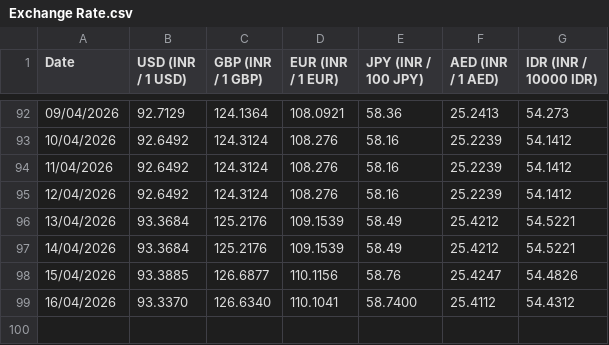
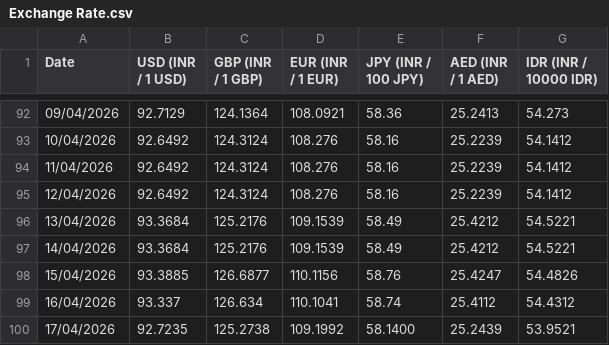
Before and after one commit to welReportsBI-0507/WiGMAN_Exchange_Rate, a CSV file: Exchange Rate.csv, drawn as a sheet; only a part is shown, gaps mark what is left out.

```diff
--- a/Exchange Rate.csv
+++ b/Exchange Rate.csv
@@ -98,2 +98,3 @@ Date,USD (INR / 1 USD),GBP (INR / 1 GBP),EUR (INR / 1 EUR),JPY (INR / 100 JPY),A
 15/04/2026,93.3885,126.6877,110.1156,58.76,25.4247,54.4826
-16/04/2026,93.3370,126.6340,110.1041,58.7400,25.4112,54.4312
+16/04/2026,93.337,126.634,110.1041,58.74,25.4112,54.4312
+17/04/2026,92.7235,125.2738,109.1992,58.1400,25.2439,53.9521
```
